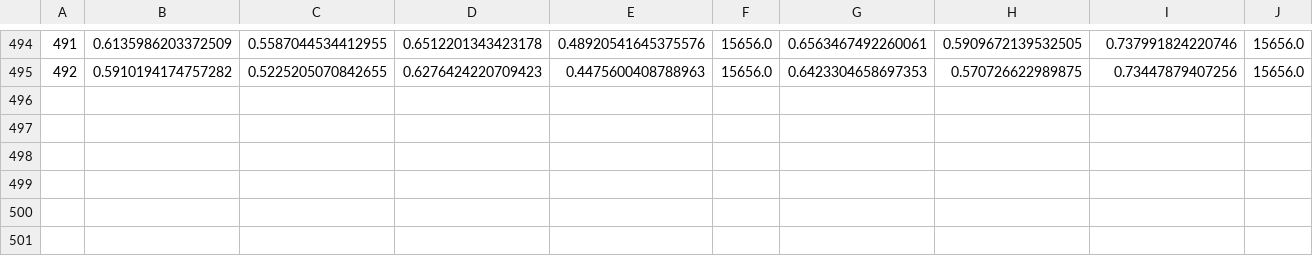
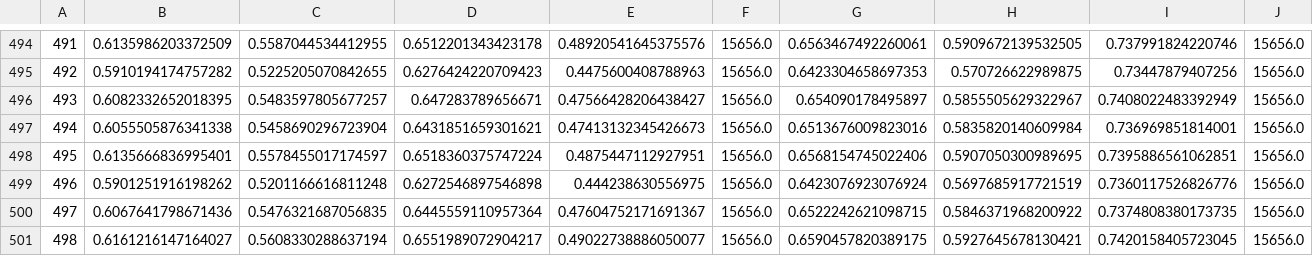
Before and after one commit to rozhin2025/Bee-BumbleBee-Detector, a CSV file: results/dataset_V3/baseline_methods/knn_classification_report/feature_selection_results.csv, drawn as a sheet; only a part is shown, gaps mark what is left out; rows hold the shown columns only; the diff names each change by its address in the sheet, - before the commit and + after, or states it on an @@ line.

Commit message:
Update feature_selection_results.csv

```diff
--- a/results/dataset_V3/baseline_methods/knn_classification_report/feature_selection_results.csv
+++ b/results/dataset_V3/baseline_methods/knn_classification_report/feature_selection_results.csv
+row 496: 493 | 0.6082332652018395 | 0.5483597805677257 | 0.647283789656671 | 0.47566428206438427 | 15656.0 | 0.654090178495897 | 0.5855505629322967 | 0.7408022483392949 | 15656.0
+row 497: 494 | 0.6055505876341338 | 0.5458690296723904 | 0.6431851659301621 | 0.47413132345426673 | 15656.0 | 0.6513676009823016 | 0.5835820140609984 | 0.736969851814001 | 15656.0
+row 498: 495 | 0.6135666836995401 | 0.5578455017174597 | 0.6518360375747224 | 0.4875447112927951 | 15656.0 | 0.6568154745022406 | 0.5907050300989695 | 0.7395886561062851 | 15656.0
+row 499: 496 | 0.5901251916198262 | 0.5201166616811248 | 0.6272546897546898 | 0.444238630556975 | 15656.0 | 0.6423076923076924 | 0.5697685917721519 | 0.7360117526826776 | 15656.0
+row 500: 497 | 0.6067641798671436 | 0.5476321687056835 | 0.6445559110957364 | 0.47604752171691367 | 15656.0 | 0.6522242621098715 | 0.5846371968200922 | 0.7374808380173735 | 15656.0
+row 501: 498 | 0.6161216147164027 | 0.5608330288637194 | 0.6551989072904217 | 0.49022738886050077 | 15656.0 | 0.6590457820389175 | 0.5927645678130421 | 0.7420158405723045 | 15656.0
```
